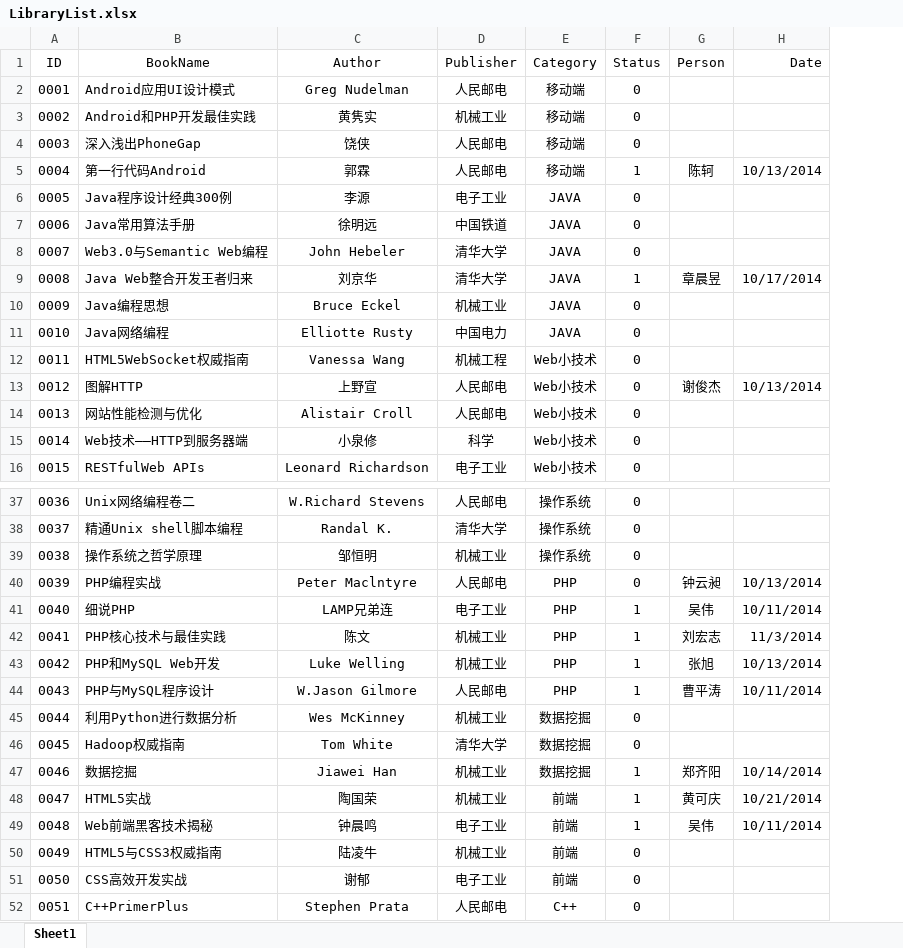
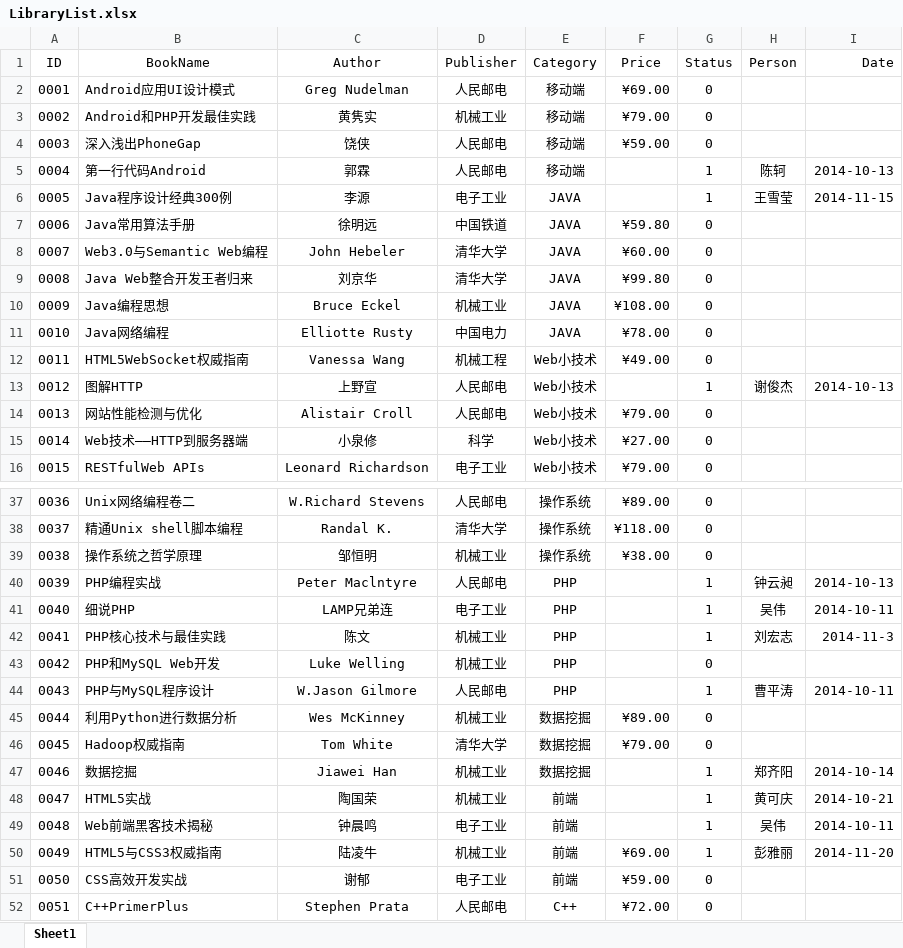
Before and after one commit to bellorchid/libManager, an Excel workbook: LibraryList.xlsx, sheet Sheet1, drawn as a sheet; only a part is shown, gaps mark what is left out; values as stored, in another font and other column widths than the file's, no borders; addresses are those after the commit; the diff covers the shown part only; the diff names each change by its address in the sheet, - before the commit and + after, or states it on an @@ line.

```diff
--- a/LibraryList.xlsx (sheet Sheet1)
+++ b/LibraryList.xlsx (sheet Sheet1)
+column F (Price), rows 2-16: ¥69.00 | ¥79.00 | ¥59.00 |  |  | ¥59.80 | ¥60.00 | ¥99.80 | ¥108.00 | ¥78.00 | ¥49.00 |  | ¥79.00 | ¥27.00 | ¥79.00; rows 37-52: ¥89.00 | ¥118.00 | ¥38.00 |  |  |  |  |  | ¥89.00 | ¥79.00 |  |  |  | ¥69.00 | ¥59.00 | ¥72.00
-I5 (Date): 10/13/2014
+I5 (Date): 2014-10-13
-G6 (Status): 0
+G6 (Status): 1
-H6 (Person): (empty)
+H6 (Person): 王雪莹
-I6 (Date): (empty)
+I6 (Date): 2014-11-15
-G9 (Status): 1
+G9 (Status): 0
-H9 (Person): 章晨昱
+H9 (Person): (empty)
-I9 (Date): 10/17/2014
+I9 (Date): (empty)
-G13 (Status): 0
+G13 (Status): 1
-I13 (Date): 10/13/2014
+I13 (Date): 2014-10-13
-G40 (Status): 0
+G40 (Status): 1
-I40 (Date): 10/13/2014
+I40 (Date): 2014-10-13
-I41 (Date): 10/11/2014
+I41 (Date): 2014-10-11
-I42 (Date): 11/3/2014
+I42 (Date): 2014-11-3
-G43 (Status): 1
+G43 (Status): 0
-H43 (Person): 张旭
+H43 (Person): (empty)
-I43 (Date): 10/13/2014
+I43 (Date): (empty)
-I44 (Date): 10/11/2014
+I44 (Date): 2014-10-11
-I47 (Date): 10/14/2014
+I47 (Date): 2014-10-14
-I48 (Date): 10/21/2014
+I48 (Date): 2014-10-21
-I49 (Date): 10/11/2014
+I49 (Date): 2014-10-11
-G50 (Status): 0
+G50 (Status): 1
-H50 (Person): (empty)
+H50 (Person): 彭雅丽
-I50 (Date): (empty)
+I50 (Date): 2014-11-20
```
Also changed, not shown: 22 added rows, 35 edited cells and row numbers in column A elsewhere in this sheet.
